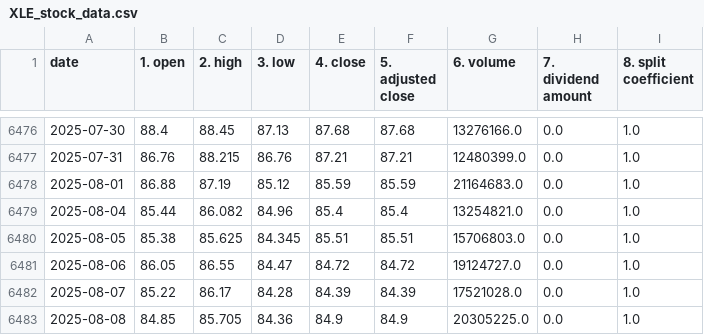
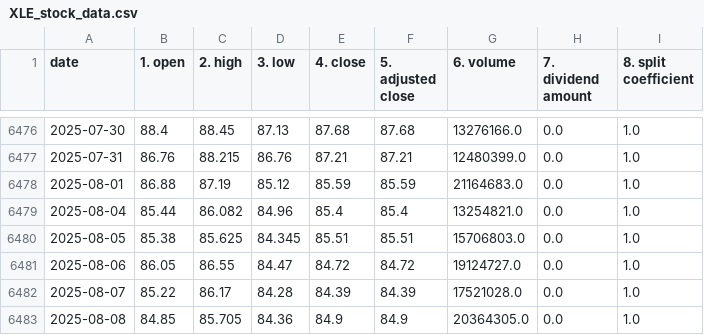
Before and after one commit to gprlearn/ucb_capstone, a CSV file: sector_data/XLE_stock_data.csv, drawn as a sheet; only a part is shown, gaps mark what is left out.

```diff
--- a/sector_data/XLE_stock_data.csv
+++ b/sector_data/XLE_stock_data.csv
@@ -6482,2 +6482,2 @@ date,1. open,2. high,3. low,4. close,5. adjusted close,6. volume,7. dividend amo
 2025-08-07,85.22,86.17,84.28,84.39,84.39,17521028.0,0.0,1.0
-2025-08-08,84.85,85.705,84.36,84.9,84.9,20305225.0,0.0,1.0
+2025-08-08,84.85,85.705,84.36,84.9,84.9,20364305.0,0.0,1.0
```
Also changed, not shown: sector_data/XLI_stock_data.csv, sector_data/XLK_stock_data.csv, 2 other files.
